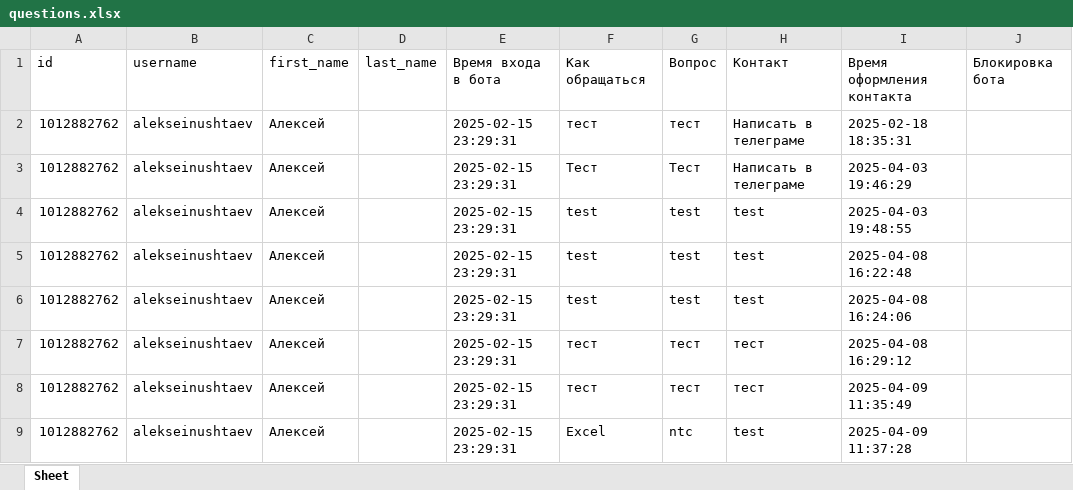
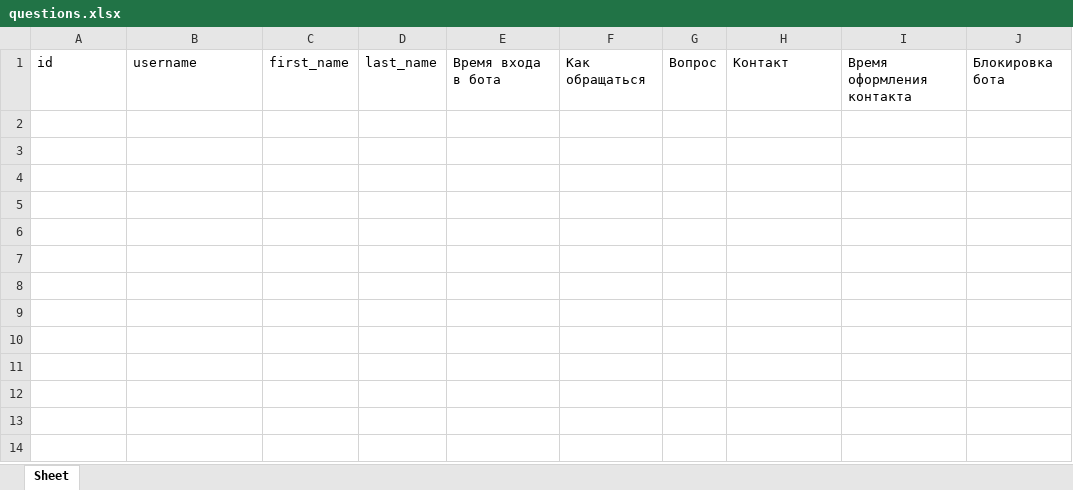
Before and after one commit to AlekseyNushtaev/BotConsultant, an Excel workbook: questions.xlsx, sheet Sheet, drawn as a sheet; values as stored, in another font and other column widths than the file's, no borders; the diff names each change by its address in the sheet, - before the commit and + after, or states it on an @@ line.

Commit message:
Fix db, add users_excel

```diff
--- a/questions.xlsx (sheet Sheet)
+++ b/questions.xlsx (sheet Sheet)
-row 2: 1012882762 | alekseinushtaev | Алексей |  | 2025-02-15 23:29:31 | тест | тест | Написать в телеграме | 2025-02-18 18:35:31
-row 3: 1012882762 | alekseinushtaev | Алексей |  | 2025-02-15 23:29:31 | Тест | Тест | Написать в телеграме | 2025-04-03 19:46:29
-row 4: 1012882762 | alekseinushtaev | Алексей |  | 2025-02-15 23:29:31 | test | test | test | 2025-04-03 19:48:55
-row 5: 1012882762 | alekseinushtaev | Алексей |  | 2025-02-15 23:29:31 | test | test | test | 2025-04-08 16:22:48
-row 6: 1012882762 | alekseinushtaev | Алексей |  | 2025-02-15 23:29:31 | test | test | test | 2025-04-08 16:24:06
-row 7: 1012882762 | alekseinushtaev | Алексей |  | 2025-02-15 23:29:31 | тест | тест | тест | 2025-04-08 16:29:12
-row 8: 1012882762 | alekseinushtaev | Алексей |  | 2025-02-15 23:29:31 | тест | тест | тест | 2025-04-09 11:35:49
-row 9: 1012882762 | alekseinushtaev | Алексей |  | 2025-02-15 23:29:31 | Excel | ntc | test | 2025-04-09 11:37:28
```
Also changed, not shown: 6 other files.
